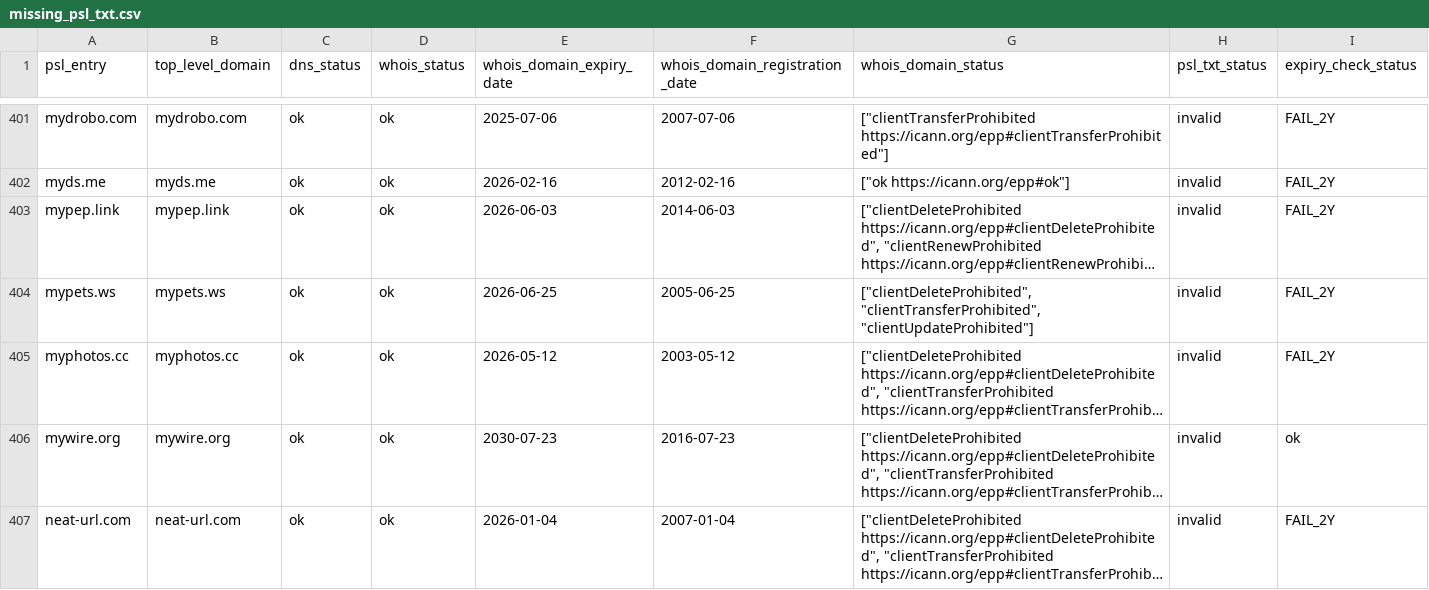
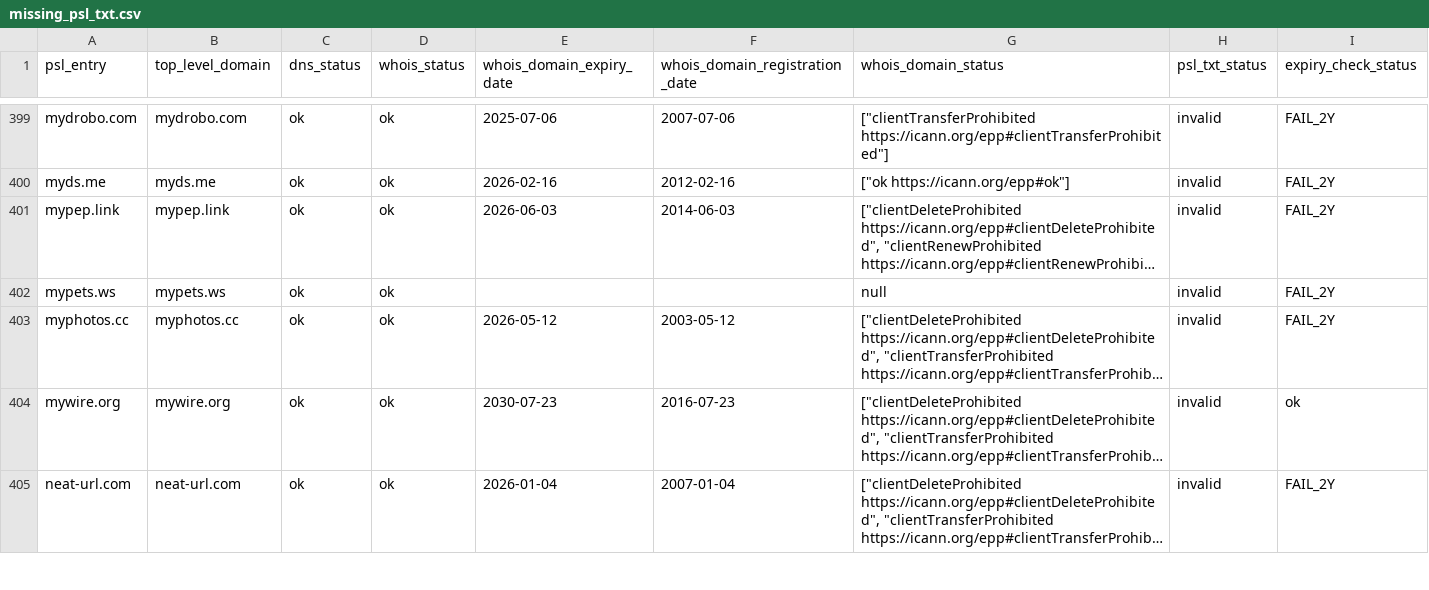
Before and after one commit to groundcat/PSL-private-domains-checker, a CSV file: data/missing_psl_txt.csv, drawn as a sheet; only a part is shown, gaps mark what is left out; long unchanged cells end in …; addresses are those after the commit; the diff covers the shown part only; the diff names each change by its address in the sheet, - before the commit and + after, or states it on an @@ line.

```diff
--- a/data/missing_psl_txt.csv
+++ b/data/missing_psl_txt.csv
-E402 (whois_domain_expiry_date): 2026-06-25
+E402 (whois_domain_expiry_date): (empty)
-F402 (whois_domain_registration_date): 2005-06-25
+F402 (whois_domain_registration_date): (empty)
-G402 (whois_domain_status): ["clientDeleteProhibited", "clientTransferProhibited", "clientUpdateProhibited"]
+G402 (whois_domain_status): null
```
Also changed, not shown: 1 added row, 4 removed rows and 10 edited cells elsewhere in this file, data/all.csv, data/expiry_less_than_2yrs.csv, 1 other file.
